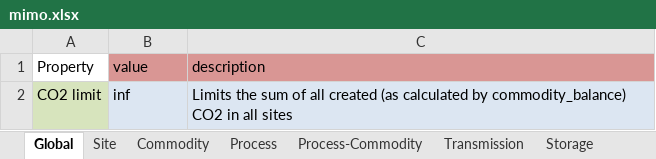
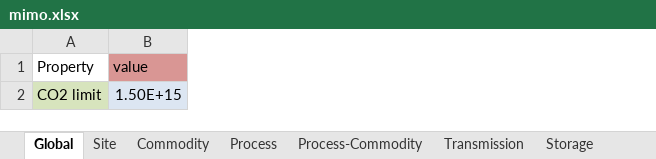
Before and after one commit to rl-institut/urbs-oemof, an Excel workbook: mimo.xlsx, sheet Global, drawn as a sheet; values as stored, in another font and other column widths than the file's, no borders; the diff names each change by its address in the sheet, - before the commit and + after, or states it on an @@ line.

Commit message:
mimo.xlsx inf to big value

```diff
--- a/mimo.xlsx (sheet Global)
+++ b/mimo.xlsx (sheet Global)
-column C (description), row 2: Limits the sum of all created (as calculated by commodity_balance) CO2 in all sites
-B2 (value): inf
+B2 (value): 1.50E+15
```
Also changed, not shown: sheet Commodity, sheet Process, sheet Transmission, sheet Storage, formulas that keep their value.
